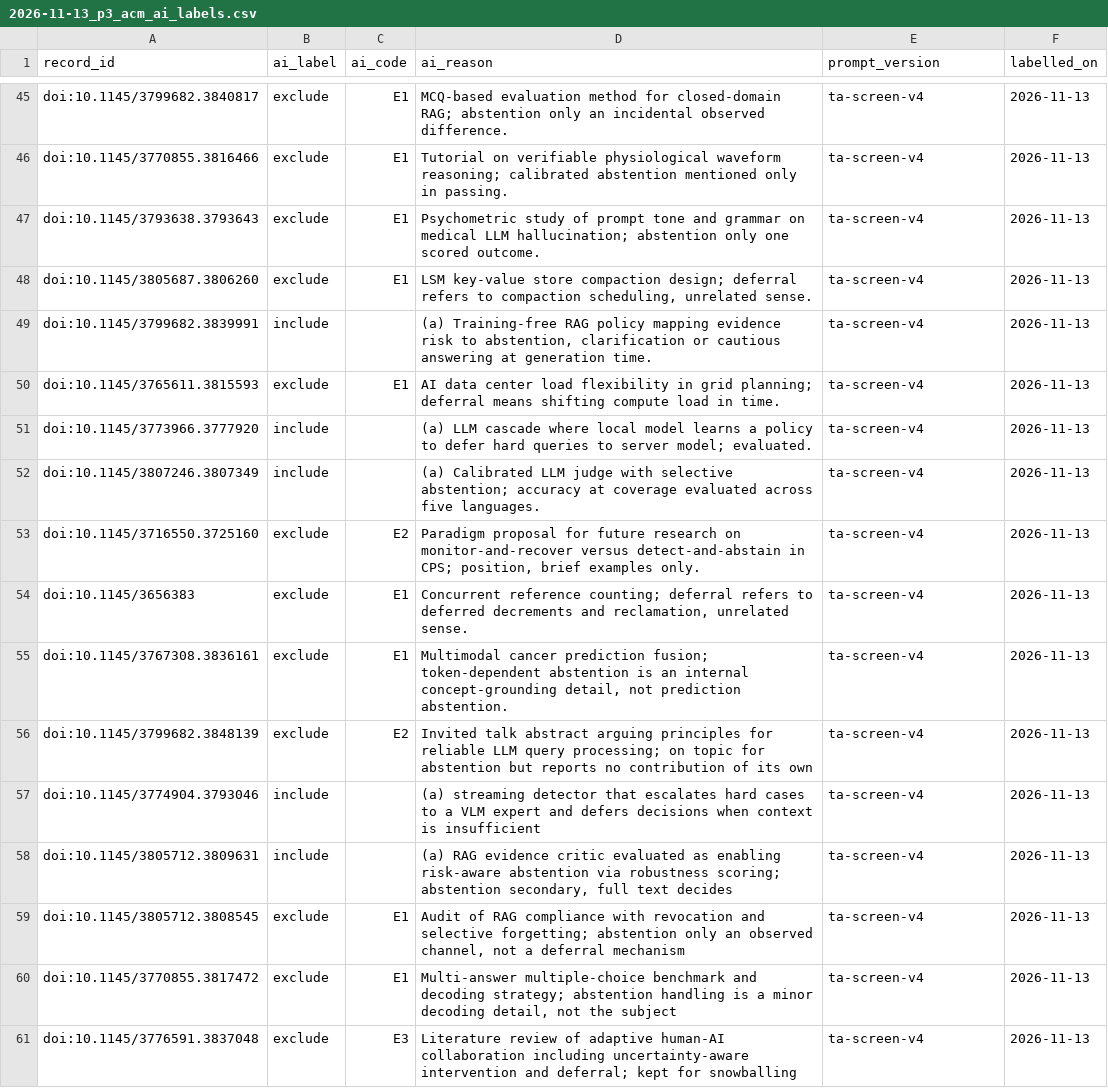
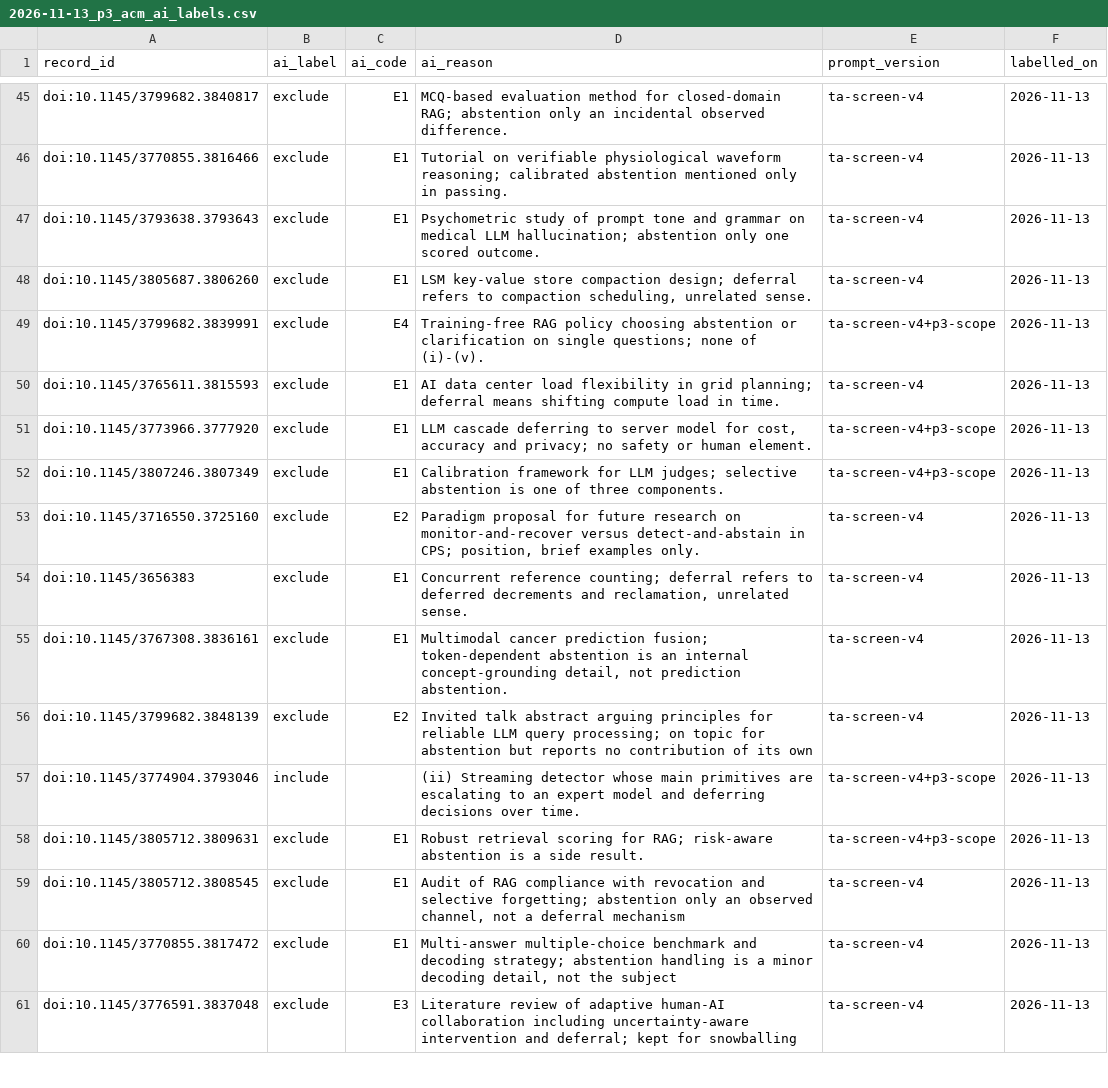
Before and after one commit to agent-precog/agent-precog, a CSV file: data/screening/2026-11-13_p3_acm_ai_labels.csv, drawn as a sheet; only a part is shown, gaps mark what is left out; the diff covers the shown part only.

```diff
--- a/data/screening/2026-11-13_p3_acm_ai_labels.csv
+++ b/data/screening/2026-11-13_p3_acm_ai_labels.csv
@@ -48,6 +48,6 @@ doi:10.1145/3793638.3793643,exclude,E1,Psychometric study of prompt tone and gra
 doi:10.1145/3805687.3806260,exclude,E1,"LSM key-value store compaction design; deferral refers to compaction scheduling, unrelated sense.",ta-screen-v4,2026-11-13
-doi:10.1145/3799682.3839991,include,,"(a) Training-free RAG policy mapping evidence risk to abstention, clarification or cautious answering at generation time.",ta-screen-v4,2026-11-13
+doi:10.1145/3799682.3839991,exclude,E4,Training-free RAG policy choosing abstention or clarification on single questions; none of (i)-(v).,ta-screen-v4+p3-scope,2026-11-13
 doi:10.1145/3765611.3815593,exclude,E1,AI data center load flexibility in grid planning; deferral means shifting compute load in time.,ta-screen-v4,2026-11-13
-doi:10.1145/3773966.3777920,include,,(a) LLM cascade where local model learns a policy to defer hard queries to server model; evaluated.,ta-screen-v4,2026-11-13
-doi:10.1145/3807246.3807349,include,,(a) Calibrated LLM judge with selective abstention; accuracy at coverage evaluated across five languages.,ta-screen-v4,2026-11-13
+doi:10.1145/3773966.3777920,exclude,E1,"LLM cascade deferring to server model for cost, accuracy and privacy; no safety or human element.",ta-screen-v4+p3-scope,2026-11-13
+doi:10.1145/3807246.3807349,exclude,E1,Calibration framework for LLM judges; selective abstention is one of three components.,ta-screen-v4+p3-scope,2026-11-13
 doi:10.1145/3716550.3725160,exclude,E2,"Paradigm proposal for future research on monitor-and-recover versus detect-and-abstain in CPS; position, brief examples only.",ta-screen-v4,2026-11-13
@@ -56,4 +56,4 @@ doi:10.1145/3767308.3836161,exclude,E1,"Multimodal cancer prediction fusion; tok
 doi:10.1145/3799682.3848139,exclude,E2,Invited talk abstract arguing principles for reliable LLM query processing; on topic for abstention but reports no contribution of its own,ta-screen-v4,2026-11-13
-doi:10.1145/3774904.3793046,include,,(a) streaming detector that escalates hard cases to a VLM expert and defers decisions when context is insufficient,ta-screen-v4,2026-11-13
-doi:10.1145/3805712.3809631,include,,"(a) RAG evidence critic evaluated as enabling risk-aware abstention via robustness scoring; abstention secondary, full text decides",ta-screen-v4,2026-11-13
+doi:10.1145/3774904.3793046,include,,(ii) Streaming detector whose main primitives are escalating to an expert model and deferring decisions over time.,ta-screen-v4+p3-scope,2026-11-13
+doi:10.1145/3805712.3809631,exclude,E1,Robust retrieval scoring for RAG; risk-aware abstention is a side result.,ta-screen-v4+p3-scope,2026-11-13
 doi:10.1145/3805712.3808545,exclude,E1,"Audit of RAG compliance with revocation and selective forgetting; abstention only an observed channel, not a deferral mechanism",ta-screen-v4,2026-11-13
```
Also changed, not shown: 152 edited cells elsewhere in this file, data/screening/2026-11-13_p3_ieee_ai_labels.csv, 3 other files.
